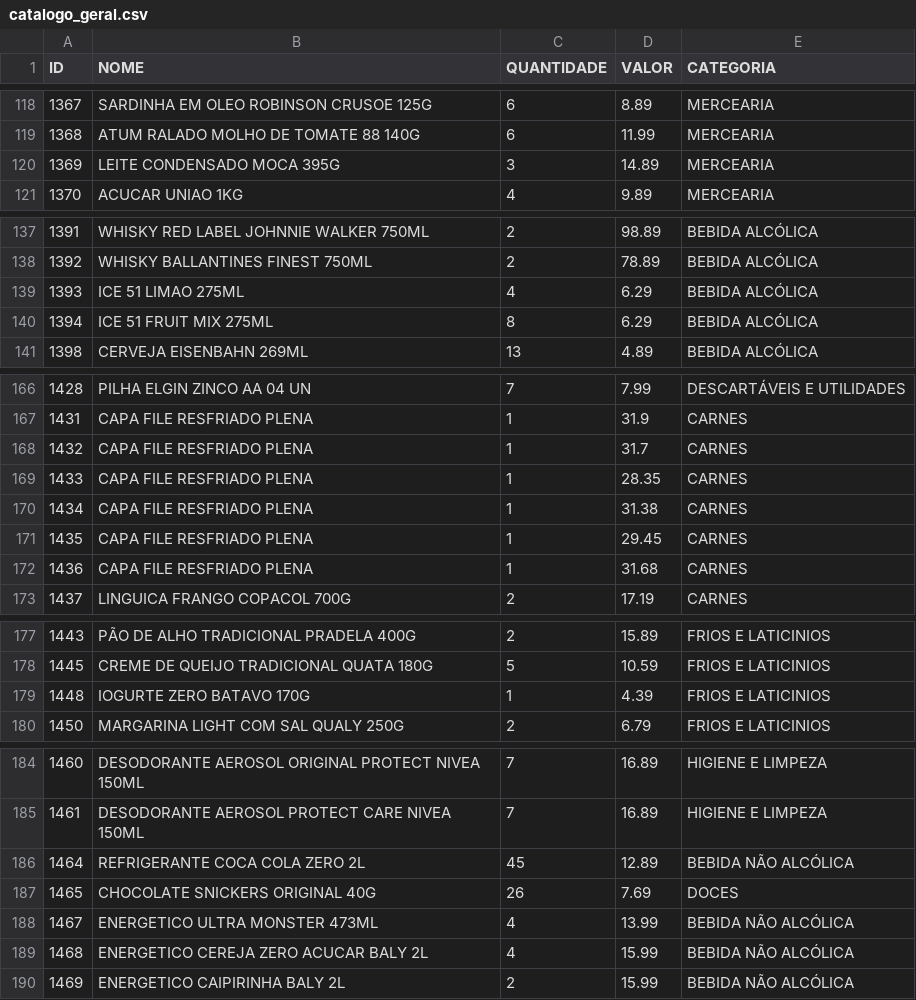
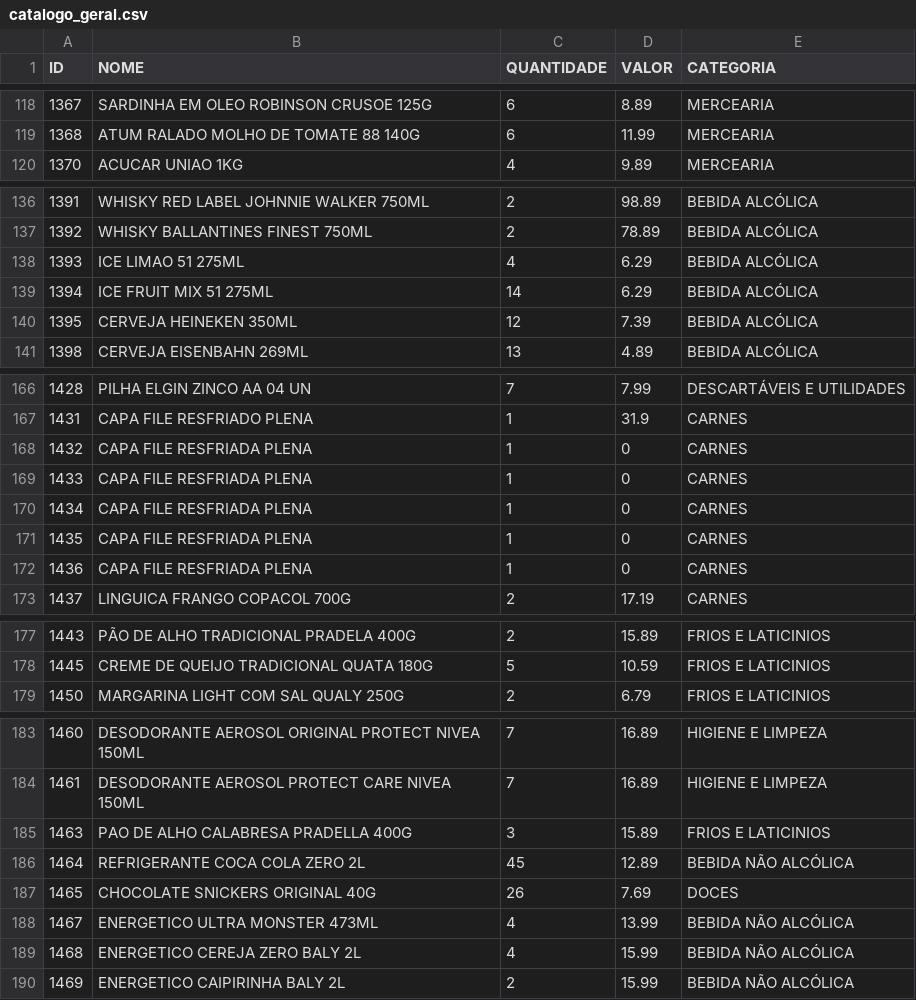
Before and after one commit to HugoSMonteiro/PesquisaMercado, a CSV file: catalogo_geral.csv, drawn as a sheet; only a part is shown, gaps mark what is left out; the diff covers the shown part only.

```diff
--- a/catalogo_geral.csv
+++ b/catalogo_geral.csv
@@ -119,3 +119,2 @@ ID;NOME;QUANTIDADE;VALOR;CATEGORIA
 1368;ATUM RALADO MOLHO DE TOMATE 88 140G;6;11.99;MERCEARIA
-1369;LEITE CONDENSADO MOCA 395G;3;14.89;MERCEARIA
 1370;ACUCAR UNIAO 1KG;4;9.89;MERCEARIA
@@ -138,4 +137,5 @@ ID;NOME;QUANTIDADE;VALOR;CATEGORIA
 1392;WHISKY BALLANTINES FINEST 750ML;2;78.89;BEBIDA ALCÓLICA
-1393;ICE 51 LIMAO 275ML;4;6.29;BEBIDA ALCÓLICA
-1394;ICE 51 FRUIT MIX 275ML;8;6.29;BEBIDA ALCÓLICA
+1393;ICE LIMAO 51 275ML;4;6.29;BEBIDA ALCÓLICA
+1394;ICE FRUIT MIX 51 275ML;14;6.29;BEBIDA ALCÓLICA
+1395;CERVEJA HEINEKEN 350ML;12;7.39;BEBIDA ALCÓLICA
 1398;CERVEJA EISENBAHN 269ML;13;4.89;BEBIDA ALCÓLICA
@@ -167,7 +167,7 @@ ID;NOME;QUANTIDADE;VALOR;CATEGORIA
 1431;CAPA FILE RESFRIADO PLENA;1;31.9;CARNES
-1432;CAPA FILE RESFRIADO PLENA;1;31.7;CARNES
-1433;CAPA FILE RESFRIADO PLENA;1;28.35;CARNES
-1434;CAPA FILE RESFRIADO PLENA;1;31.38;CARNES
-1435;CAPA FILE RESFRIADO PLENA;1;29.45;CARNES
-1436;CAPA FILE RESFRIADO PLENA;1;31.68;CARNES
+1432;CAPA FILE RESFRIADA PLENA;1;0;CARNES
+1433;CAPA FILE RESFRIADA PLENA;1;0;CARNES
+1434;CAPA FILE RESFRIADA PLENA;1;0;CARNES
+1435;CAPA FILE RESFRIADA PLENA;1;0;CARNES
+1436;CAPA FILE RESFRIADA PLENA;1;0;CARNES
 1437;LINGUICA FRANGO COPACOL 700G;2;17.19;CARNES
@@ -178,3 +178,2 @@ ID;NOME;QUANTIDADE;VALOR;CATEGORIA
 1445;CREME DE QUEIJO TRADICIONAL QUATA 180G;5;10.59;FRIOS E LATICINIOS
-1448;IOGURTE ZERO BATAVO 170G;1;4.39;FRIOS E LATICINIOS
 1450;MARGARINA LIGHT COM SAL QUALY 250G;2;6.79;FRIOS E LATICINIOS
@@ -185,2 +184,3 @@ ID;NOME;QUANTIDADE;VALOR;CATEGORIA
 1461;DESODORANTE AEROSOL PROTECT CARE NIVEA 150ML;7;16.89;HIGIENE E LIMPEZA
+1463;PAO DE ALHO CALABRESA  PRADELLA 400G;3;15.89;FRIOS E LATICINIOS
 1464;REFRIGERANTE COCA COLA ZERO  2L;45;12.89;BEBIDA NÃO ALCÓLICA
@@ -188,3 +188,3 @@ ID;NOME;QUANTIDADE;VALOR;CATEGORIA
 1467;ENERGETICO ULTRA MONSTER 473ML;4;13.99;BEBIDA NÃO ALCÓLICA
-1468;ENERGETICO CEREJA ZERO ACUCAR BALY 2L;4;15.99;BEBIDA NÃO ALCÓLICA
+1468;ENERGETICO CEREJA ZERO BALY 2L;4;15.99;BEBIDA NÃO ALCÓLICA
 1469;ENERGETICO CAIPIRINHA BALY 2L;2;15.99;BEBIDA NÃO ALCÓLICA
```
Also changed, not shown: 1 removed row and 13 edited cells elsewhere in this file, catalogo_por_categoria.csv, movimentacoes.csv, 2 other files.
